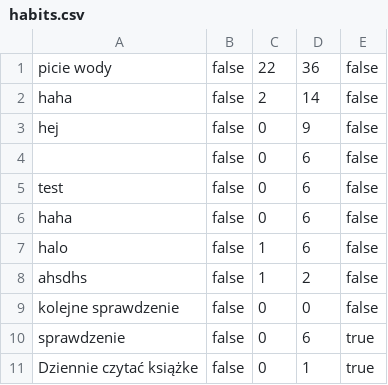
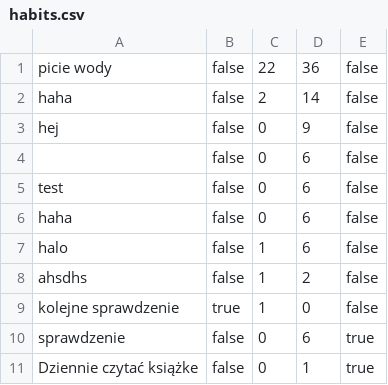
Before and after one commit to Konrad66/small-projects, a CSV file: habits.csv, drawn as a sheet.

```diff
--- a/habits.csv
+++ b/habits.csv
@@ -8,3 +8,3 @@ halo;false;1;6;false;
 ahsdhs;false;1;2;false;
-kolejne sprawdzenie;false;0;0;false;
+kolejne sprawdzenie;true;1;0;false;
 sprawdzenie;false;0;6;true;
```
Also changed, not shown: 3 other files.
